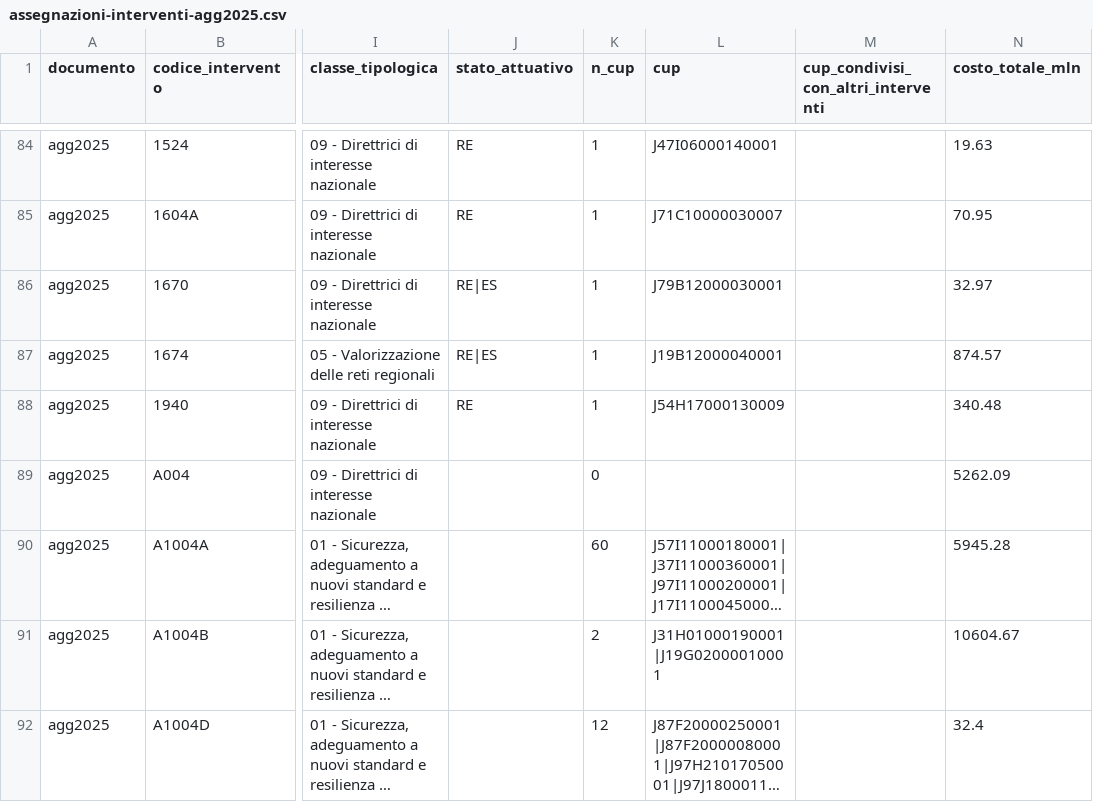
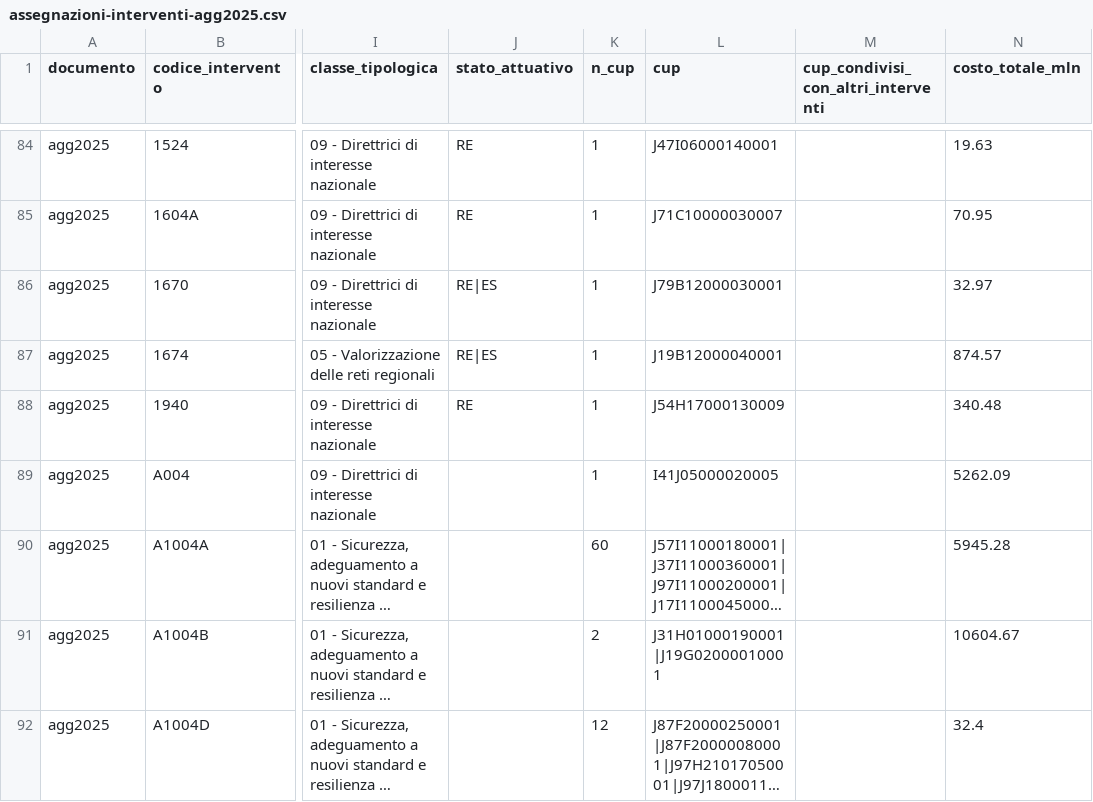
Before and after one commit to mcaruso17/rete-ferrovie-italiane, a CSV file: data/assegnazioni-interventi-agg2025.csv, drawn as a sheet; only a part is shown, gaps mark what is left out; long unchanged cells end in …; the diff names each change by its address in the sheet, - before the commit and + after, or states it on an @@ line.

```diff
--- a/data/assegnazioni-interventi-agg2025.csv
+++ b/data/assegnazioni-interventi-agg2025.csv
-K89 (n_cup): 0
+K89 (n_cup): 1
-L89 (cup): (empty)
+L89 (cup): I41J05000020005
```
Also changed, not shown: data/assegnazioni-cup-agg2025.csv, 8 other files.
